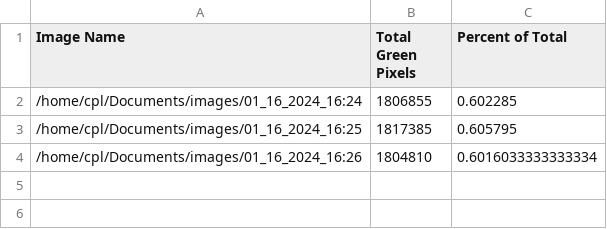
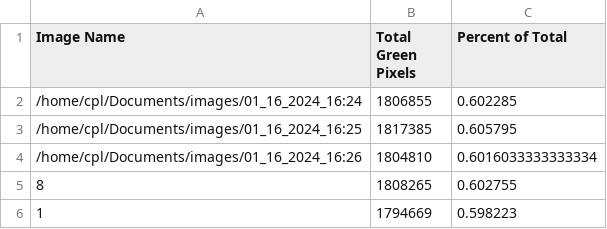
Before and after one commit to evanmarlo/pixel-analysis-logging, a CSV file: image-summary.csv, drawn as a sheet.

Commit message:
Automated push from raspberrypi2

```diff
--- a/image-summary.csv
+++ b/image-summary.csv
@@ -4 +4,3 @@ Image Name,Total Green Pixels,Percent of Total
 /home/cpl/Documents/images/01_16_2024_16:26,1804810,0.6016033333333334
+8,1808265,0.602755
+1,1794669,0.598223
```
